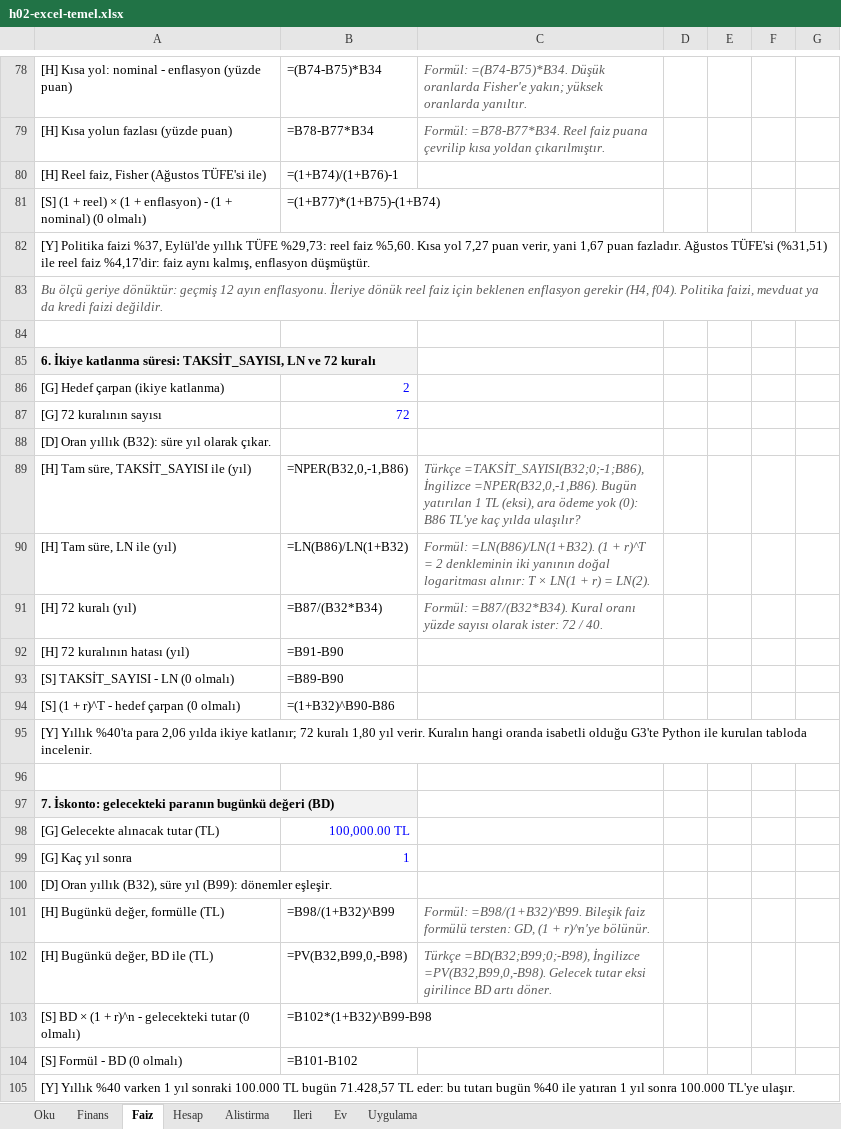
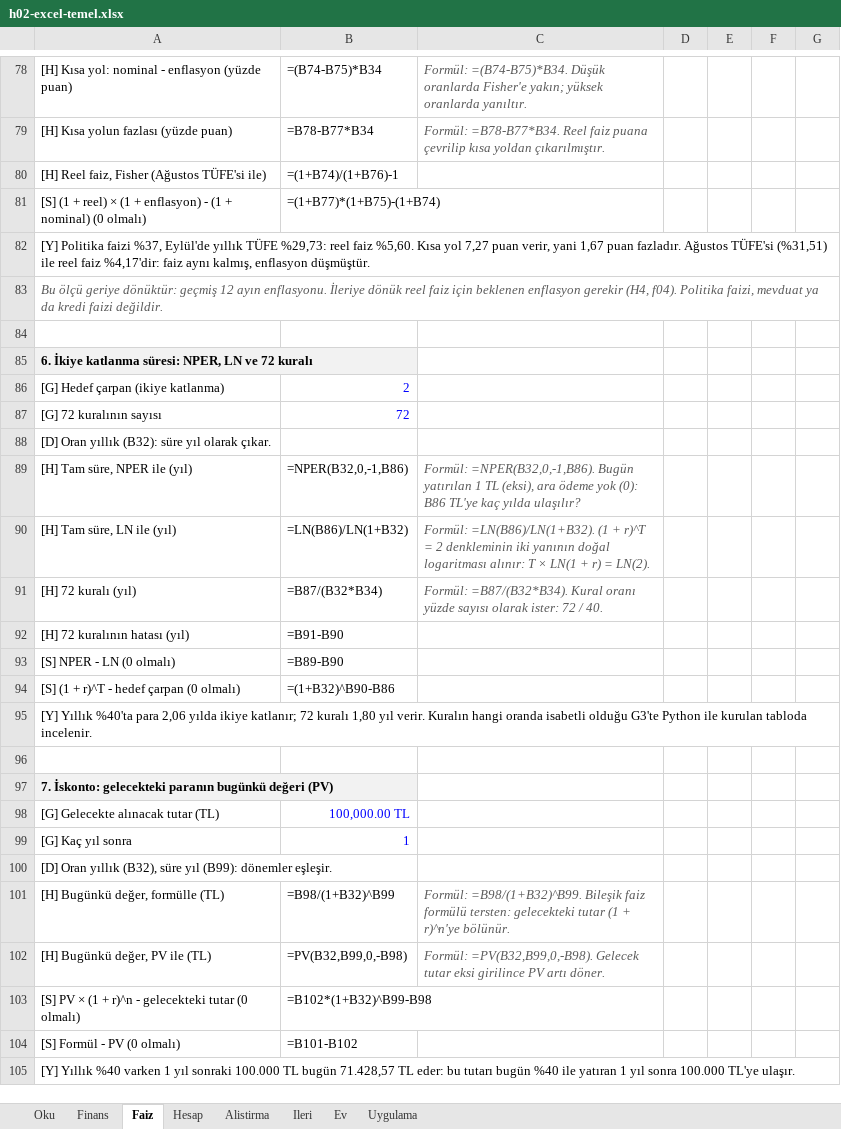
Before and after one commit to alperozpinar/ftek503-2026, an Excel workbook: haftalar/h02-excel-temel/h02-excel-temel.xlsx, sheet Faiz, drawn as a sheet; only a part is shown, gaps mark what is left out; values as stored, in another font and other column widths than the file's, no borders; formulas without a stored value are shown as written; the diff covers the shown part only; the diff names each change by its address in the sheet, - before the commit and + after, or states it on an @@ line.

```diff
--- a/haftalar/h02-excel-temel/h02-excel-temel.xlsx (sheet Faiz)
+++ b/haftalar/h02-excel-temel/h02-excel-temel.xlsx (sheet Faiz)
-A85: …katlanma süresi: TAKSİT_SAYISI, LN ve…
+A85: …katlanma süresi: NPER, LN ve…
-A89: [H] Tam süre, TAKSİT_SAYISI ile (yıl)
+A89: [H] Tam süre, NPER ile (yıl)
-C89: Türkçe =TAKSİT_SAYISI(B32;0;-1;B86), İngilizce =NPER(B32,0,-1,B86). Bugün…
+C89: Formül: =NPER(B32,0,-1,B86). Bugün…
-A93: [S] TAKSİT_SAYISI - LN (0 olmalı)
+A93: [S] NPER - LN (0 olmalı)
-A97: …bugünkü değeri (BD)
+A97: …bugünkü değeri (PV)
-C101: …formülü tersten: GD, (1 +…
+C101: …formülü tersten: gelecekteki tutar (1 +…
-A102: [H] Bugünkü değer, BD ile (TL)
+A102: [H] Bugünkü değer, PV ile (TL)
-C102: Türkçe =BD(B32;B99;0;-B98), İngilizce =PV(B32,B99,0,-B98). Gelecek tutar eksi girilince BD artı döner.
+C102: Formül: =PV(B32,B99,0,-B98). Gelecek tutar eksi girilince PV artı döner.
-A103: [S] BD × (1…
+A103: [S] PV × (1…
-A104: [S] Formül - BD (0 olmalı)
+A104: [S] Formül - PV (0 olmalı)
```
Also changed, not shown: 23 edited cells elsewhere in this sheet, sheet Hesap, sheet Uygulama, sheet Ev, sheet Oku, sheet Finans, sheet Alistirma, 1 more sheet, 14 other files.
